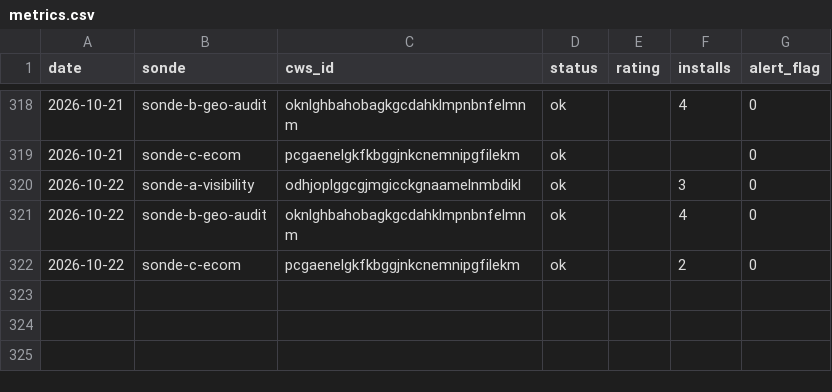
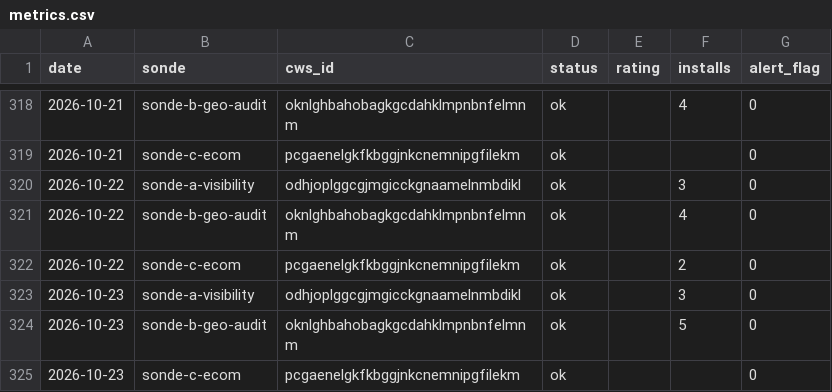
Before and after one commit to Sebastian-code-automation/ducens-watchtower, a CSV file: metrics.csv, drawn as a sheet; only a part is shown, gaps mark what is left out.

Commit message:
chore: métriques + statut 2026-10-23

```diff
--- a/metrics.csv
+++ b/metrics.csv
@@ -322 +322,4 @@ date,sonde,cws_id,status,rating,installs,alert_flag
 2026-10-22,sonde-c-ecom,pcgaenelgkfkbggjnkcnemnipgfilekm,ok,,2,0
+2026-10-23,sonde-a-visibility,odhjoplggcgjmgicckgnaamelnmbdikl,ok,,3,0
+2026-10-23,sonde-b-geo-audit,oknlghbahobagkgcdahklmpnbnfelmnm,ok,,5,0
+2026-10-23,sonde-c-ecom,pcgaenelgkfkbggjnkcnemnipgfilekm,ok,,,0
```
Also changed, not shown: 1 other file.
